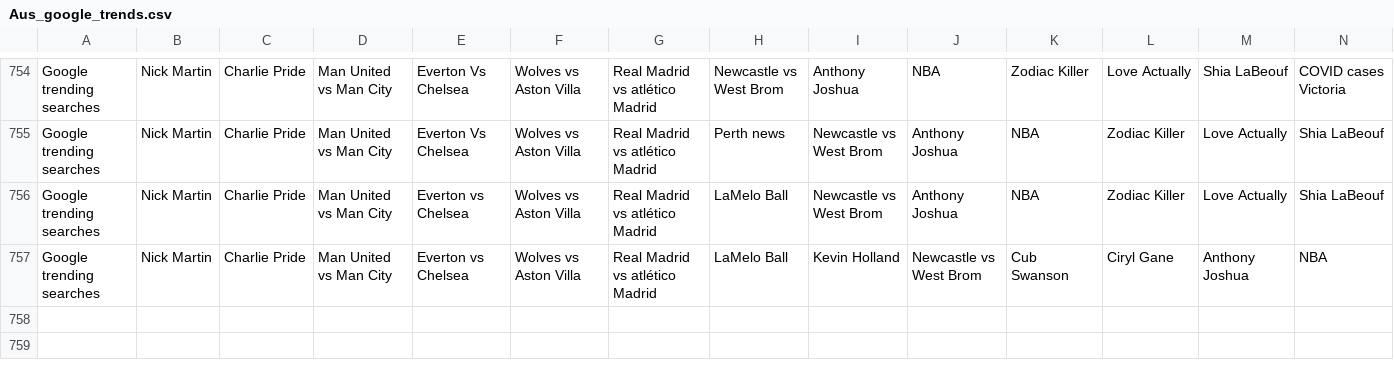
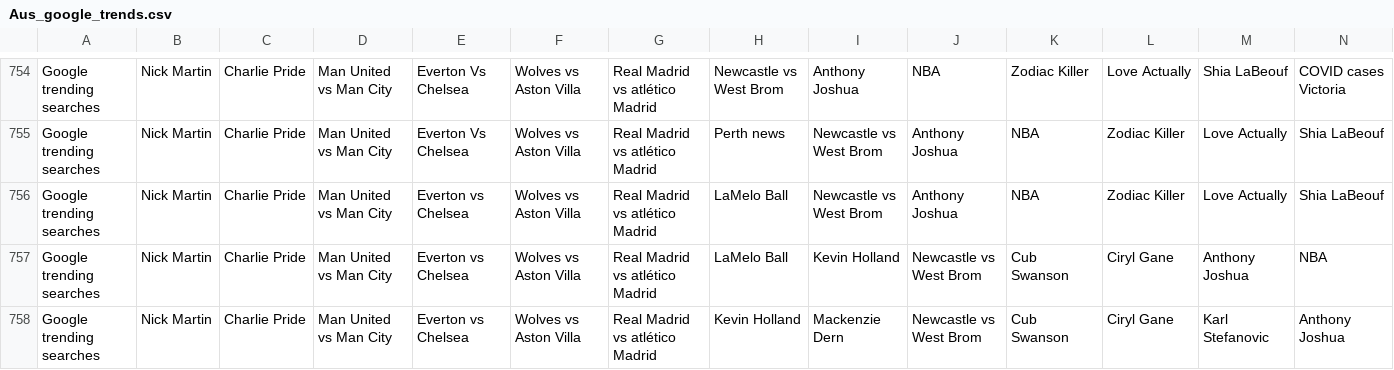
Before and after one commit to joshnicholas/data, a CSV file: Aus_google_trends.csv, drawn as a sheet; only a part is shown, gaps mark what is left out; rows hold the shown columns only; the diff names each change by its address in the sheet, - before the commit and + after, or states it on an @@ line.

Commit message:
Latest data: Sun Dec 13 06:28:02 UTC 2020

```diff
--- a/Aus_google_trends.csv
+++ b/Aus_google_trends.csv
+row 758: Google trending searches | Nick Martin | Charlie Pride | Man United vs Man City | Everton vs Chelsea | Wolves vs Aston Villa | Real Madrid vs atlético Madrid | Kevin Holland | Mackenzie Dern | Newcastle vs West Brom | Cub Swanson | Ciryl Gane | Karl Stefanovic | Anthony Joshua
```
